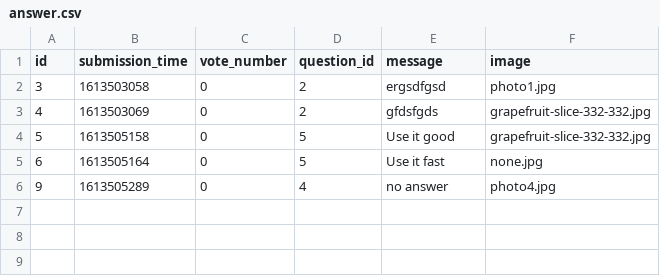
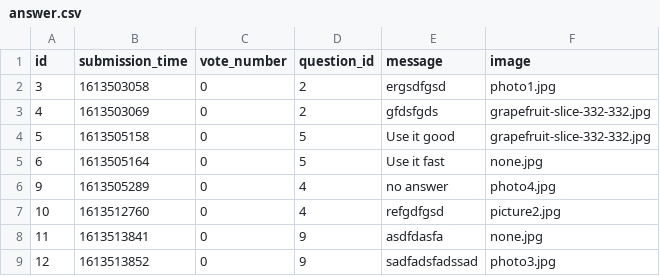
Before and after one commit to ddeer1109/AskMate-python-flask, a CSV file: sample_data/answer.csv, drawn as a sheet; the diff names each change by its address in the sheet, - before the commit and + after, or states it on an @@ line.

```diff
--- a/sample_data/answer.csv
+++ b/sample_data/answer.csv
+row 7: 10 | 1613512760 | 0 | 4 | refgdfgsd | picture2.jpg
+row 8: 11 | 1613513841 | 0 | 9 | asdfdasfa | none.jpg
+row 9: 12 | 1613513852 | 0 | 9 | sadfadsfadssad | photo3.jpg
```
Also changed, not shown: sample_data/question.csv, 6 other files.
